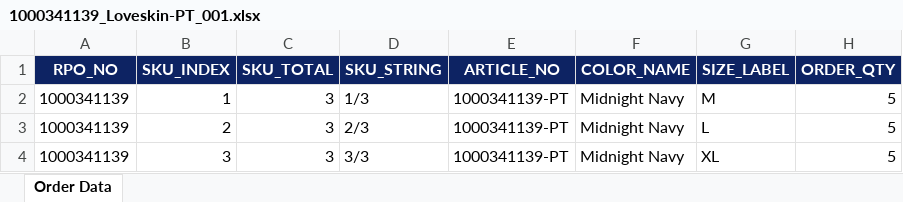
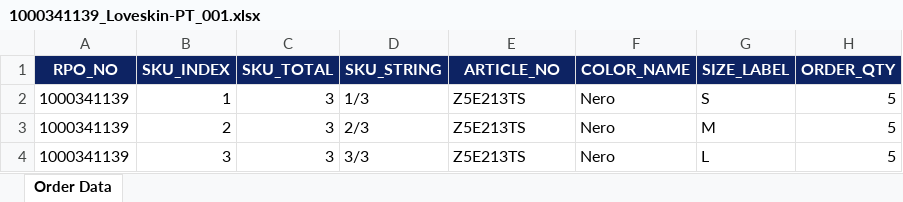
Before and after one commit to rohitmali9860-web/QC_TOLL, an Excel workbook: sample_data/1000341139_Loveskin-PT_001.xlsx, sheet Order Data, drawn as a sheet; only a part is shown; values as stored, in another font and other column widths than the file's, no borders; the diff names each change by its address in the sheet, - before the commit and + after, or states it on an @@ line.

```diff
--- a/sample_data/1000341139_Loveskin-PT_001.xlsx (sheet Order Data)
+++ b/sample_data/1000341139_Loveskin-PT_001.xlsx (sheet Order Data)
-E2:E4 (ARTICLE_NO): 1000341139-PT
+E2:E4 (ARTICLE_NO): Z5E213TS
-F2:F4 (COLOR_NAME): Midnight Navy
+F2:F4 (COLOR_NAME): Nero
-G2 (SIZE_LABEL): M
+G2 (SIZE_LABEL): S
-G3 (SIZE_LABEL): L
+G3 (SIZE_LABEL): M
-G4 (SIZE_LABEL): XL
+G4 (SIZE_LABEL): L
```
Also changed, not shown: sample_data/mapping_template_standard.xlsx, sample_data/test_output_audit.xlsx, 18 other files.
